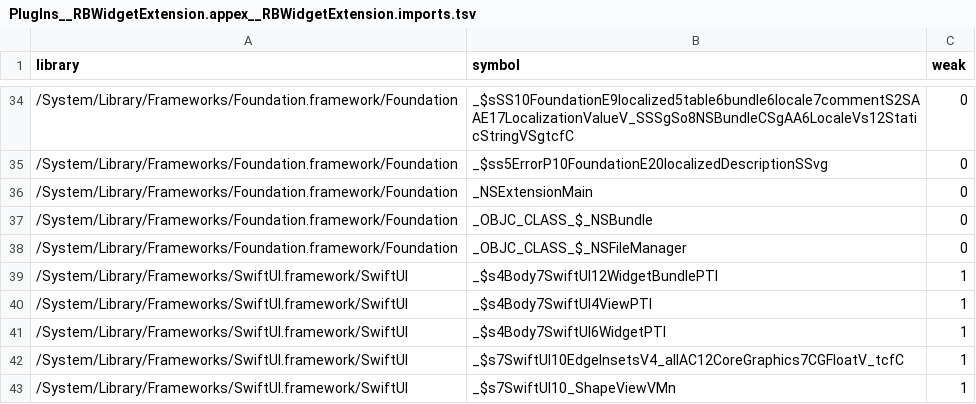
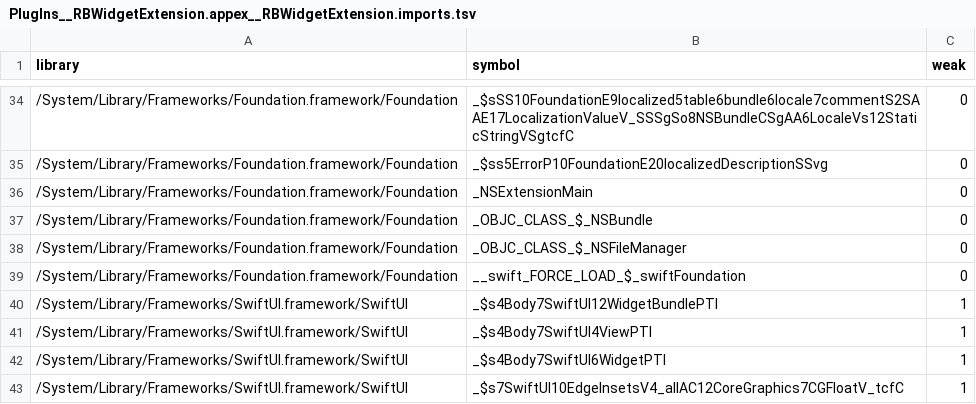
Before and after one commit to user99672223/RBXtvOS, a TSV file: evidence/imports/PlugIns__RBWidgetExtension.appex__RBWidgetExtension.imports.tsv, drawn as a sheet; only a part is shown, gaps mark what is left out; the shorter side is filled out with more unchanged rows; the diff covers the shown part only.

```diff
--- a/evidence/imports/PlugIns__RBWidgetExtension.appex__RBWidgetExtension.imports.tsv
+++ b/evidence/imports/PlugIns__RBWidgetExtension.appex__RBWidgetExtension.imports.tsv
@@ -38,2 +38,3 @@ library	symbol	weak
 /System/Library/Frameworks/Foundation.framework/Foundation	_OBJC_CLASS_$_NSFileManager	0
+/System/Library/Frameworks/Foundation.framework/Foundation	__swift_FORCE_LOAD_$_swiftFoundation	0
 /System/Library/Frameworks/SwiftUI.framework/SwiftUI	_$s4Body7SwiftUI12WidgetBundlePTl	1
```
Also changed, not shown: 14 added rows, 15 removed rows and 2 edited cells elsewhere in this file, evidence/imports/Frameworks__Backtrace_PLCrashReporter.framework__Backtrace_PLCrashReporter.imports.tsv, evidence/imports/Frameworks__Persona2.framework__Persona2.imports.tsv, 22 other files.
